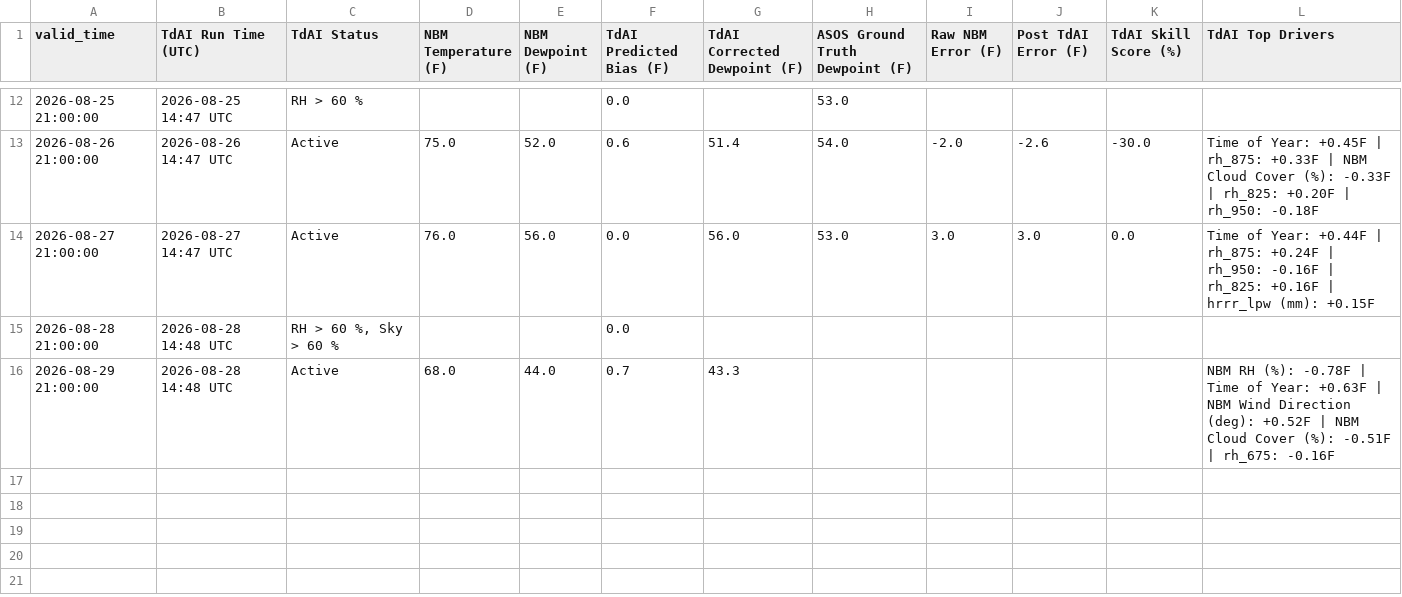
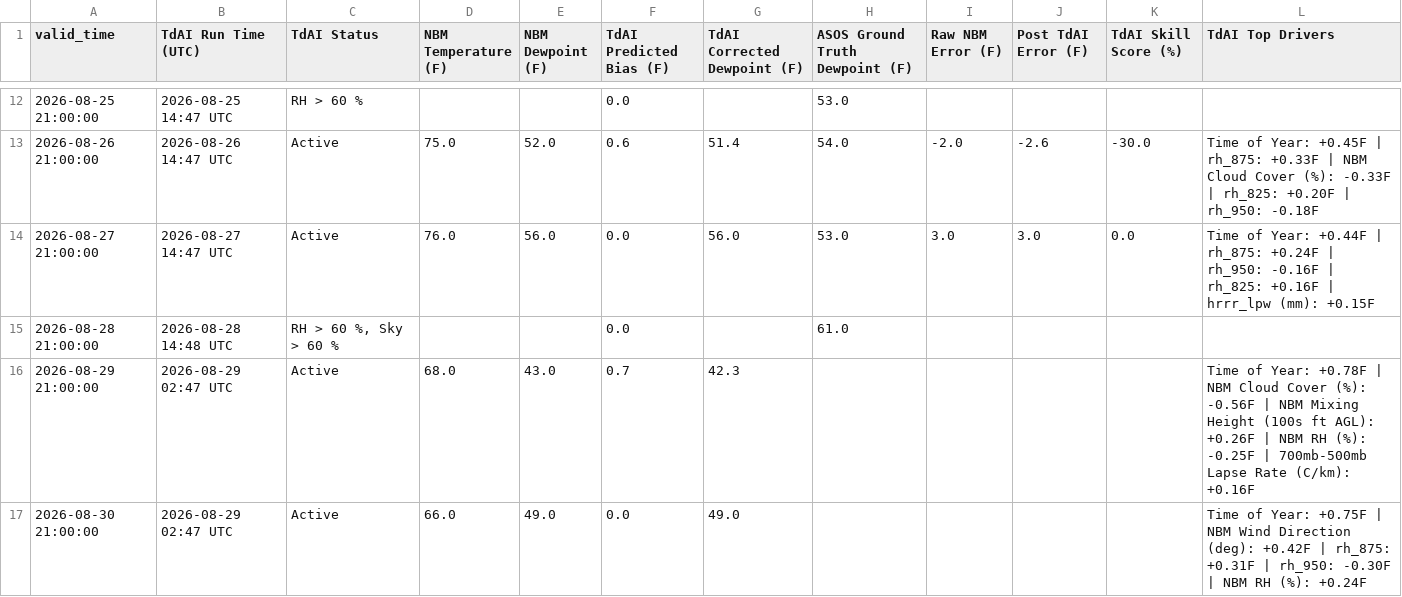
Before and after one commit to sean838432/TdAI, a CSV file: deterministic_output/TdAI_deterministic_operational_FVE.csv, drawn as a sheet; only a part is shown, gaps mark what is left out.

```diff
--- a/deterministic_output/TdAI_deterministic_operational_FVE.csv
+++ b/deterministic_output/TdAI_deterministic_operational_FVE.csv
@@ -14,3 +14,4 @@ valid_time,TdAI Run Time (UTC),TdAI Status,NBM Temperature (F),NBM Dewpoint (F),
 2026-08-27 21:00:00,2026-08-27 14:47 UTC,Active,76.0,56.0,0.0,56.0,53.0,3.0,3.0,0.0,Time of Year: +0.44F | rh_875: +0.24F | rh_950: -0.16F | rh_825: +0.16F | hrrr_lpw (mm): +0.15F
-2026-08-28 21:00:00,2026-08-28 14:48 UTC,"RH > 60 %, Sky > 60 %",,,0.0,,,,,,
-2026-08-29 21:00:00,2026-08-28 14:48 UTC,Active,68.0,44.0,0.7,43.3,,,,,NBM RH (%): -0.78F | Time of Year: +0.63F | NBM Wind Direction (deg): +0.52F | NBM Cloud Cover (%): -0.51F | rh_675: -0.16F
+2026-08-28 21:00:00,2026-08-28 14:48 UTC,"RH > 60 %, Sky > 60 %",,,0.0,,61.0,,,,
+2026-08-29 21:00:00,2026-08-29 02:47 UTC,Active,68.0,43.0,0.7,42.3,,,,,Time of Year: +0.78F | NBM Cloud Cover (%): -0.56F | NBM Mixing Height (100s ft AGL): +0.26F | NBM RH (%): -0.25F | 700mb-500mb Lapse Rate (C/km): +0.16F
+2026-08-30 21:00:00,2026-08-29 02:47 UTC,Active,66.0,49.0,0.0,49.0,,,,,Time of Year: +0.75F | NBM Wind Direction (deg): +0.42F | rh_875: +0.31F | rh_950: -0.30F | NBM RH (%): +0.24F
```
Also changed, not shown: deterministic_output/TdAI_deterministic_operational_BGR.csv, deterministic_output/TdAI_deterministic_operational_CAR.csv, 9 other files.
